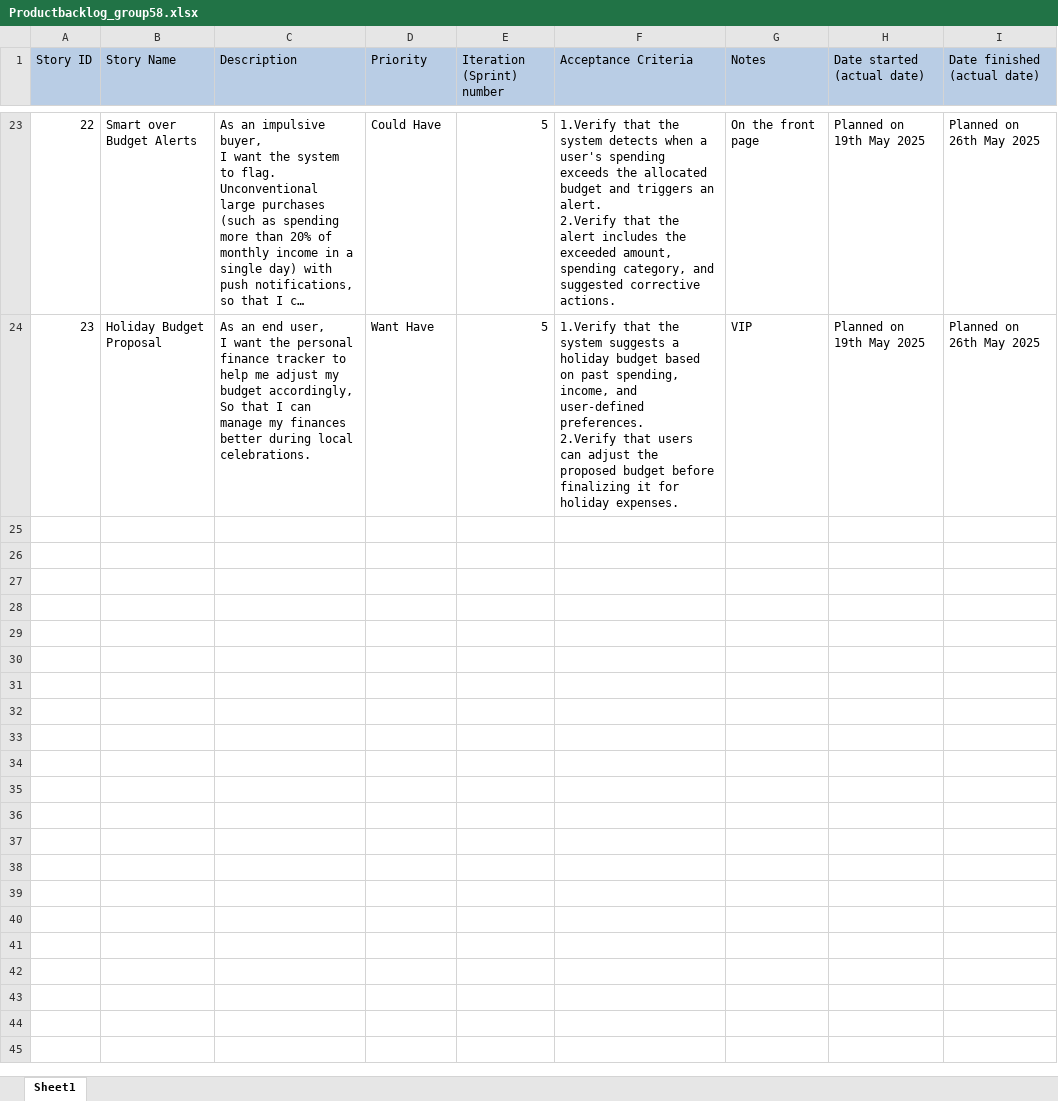
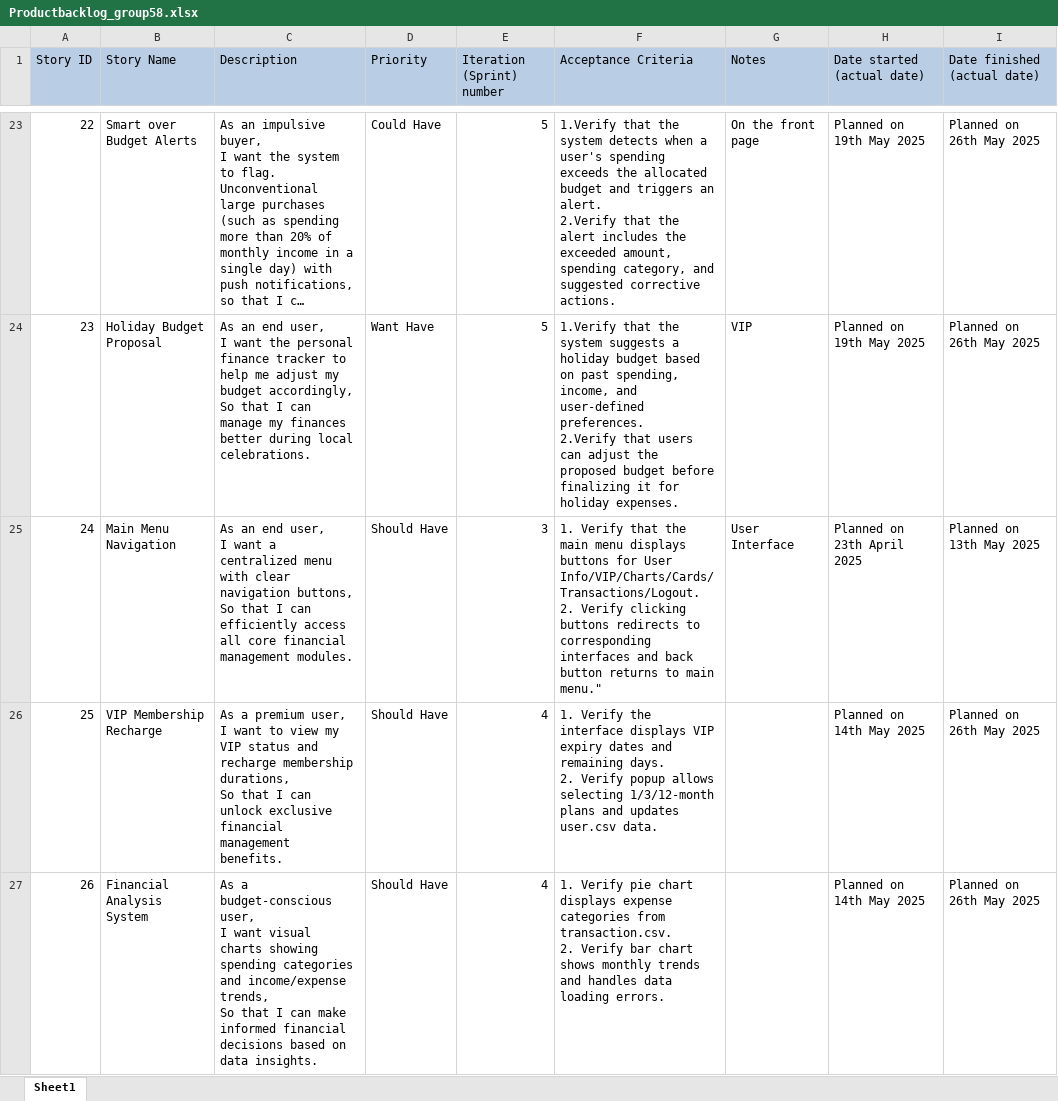
Before and after one commit to Keeper0824/EBU6304_Group58, an Excel workbook: docs/Productbacklog_group58.xlsx, sheet Sheet1, drawn as a sheet; only a part is shown, gaps mark what is left out; long unchanged cells end in …; values as stored, in another font and other column widths than the file's, no borders; ↵ is a line break in a cell; the diff names each change by its address in the sheet, - before the commit and + after, or states it on an @@ line.

Commit message:
Modify the backlog and update the README.md

```diff
--- a/docs/Productbacklog_group58.xlsx (sheet Sheet1)
+++ b/docs/Productbacklog_group58.xlsx (sheet Sheet1)
+row 25: 24 | Main Menu Navigation | As an end user, ↵ I want a centralized menu with clear navigation buttons, ↵ So that I can efficiently access all core financial management modules. | Should Have | 3 | 1. Verify that the main menu displays buttons for User Info/VIP/Charts/Cards/Transactions/Logout. ↵ 2. Verify clicking buttons redirects to corresponding interfaces and back button returns to main menu." | User Interface | Planned on 23th April 2025 | Planned on 13th May 2025
+row 26: 25 | VIP Membership Recharge | As a premium user, ↵ I want to view my VIP status and recharge membership durations, ↵ So that I can unlock exclusive financial management benefits. | Should Have | 4 | 1. Verify the interface displays VIP expiry dates and remaining days. ↵ 2. Verify popup allows selecting 1/3/12-month plans and updates user.csv data. |  | Planned on 14th May 2025 | Planned on 26th May 2025
+row 27: 26 | Financial Analysis System | As a budget-conscious user, ↵ I want visual charts showing spending categories and income/expense trends, ↵ So that I can make informed financial decisions based on data insights. | Should Have | 4 | 1. Verify pie chart displays expense categories from transaction.csv. ↵ 2. Verify bar chart shows monthly trends and handles data loading errors. |  | Planned on 14th May 2025 | Planned on 26th May 2025
```
